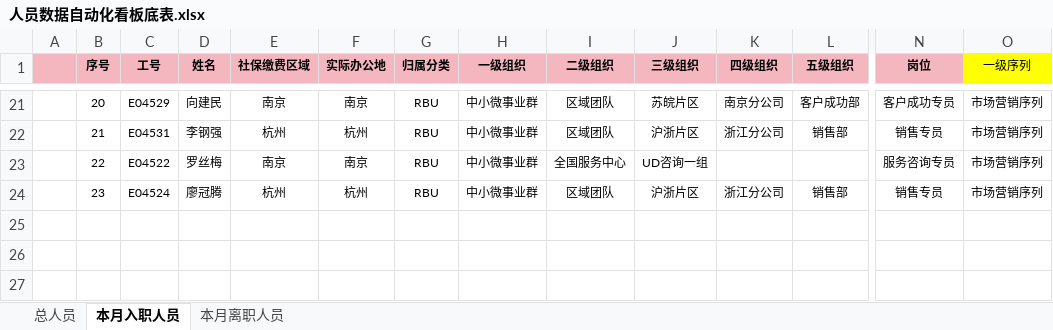
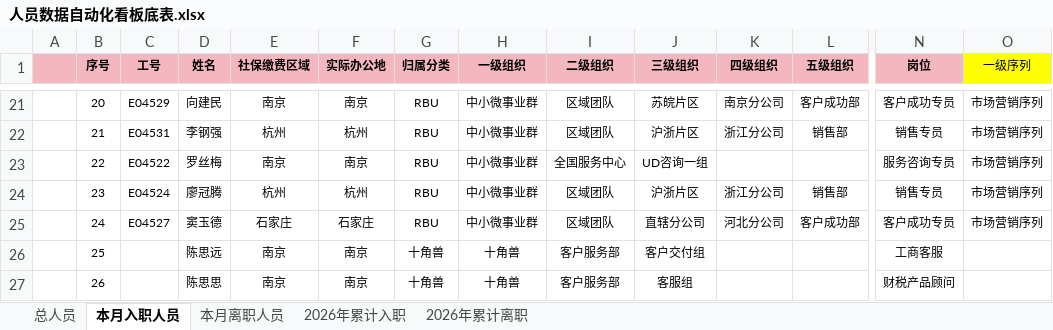
Before and after one commit to zhouzhou0602jinjin/personnel-dashboard, an Excel workbook: 人员数据自动化看板底表.xlsx, sheet 本月入职人员, drawn as a sheet; only a part is shown, gaps mark what is left out; values as stored, in another font and other column widths than the file's, no borders; conditional formats not drawn; rows hold the shown columns only; the diff names each change by its address in the sheet, - before the commit and + after, or states it on an @@ line.

```diff
--- a/人员数据自动化看板底表.xlsx (sheet 本月入职人员)
+++ b/人员数据自动化看板底表.xlsx (sheet 本月入职人员)
+sheet tab: 2026年累计入职
+sheet tab: 2026年累计离职
+row 25:  | 24 | E04527 | 窦玉德 | 石家庄 | 石家庄 | RBU | 中小微事业群 | 区域团队 | 直辖分公司 | 河北分公司 | 客户成功部 | 客户成功专员 | 市场营销序列
+row 26:  | 25 |  | 陈思远 | 南京 | 南京 | 十角兽 | 十角兽 | 客户服务部 | 客户交付组 |  |  | 工商客服
+row 27:  | 26 |  | 陈思思 | 南京 | 南京 | 十角兽 | 十角兽 | 客户服务部 | 客服组 |  |  | 财税产品顾问
```
Also changed, not shown: sheet 总人员, sheet 本月离职人员, formulas that keep their value, 4 other files.
